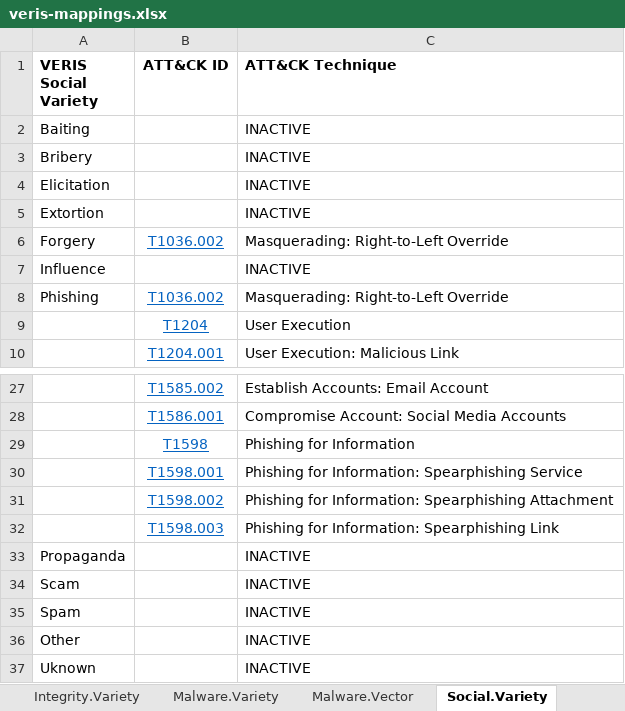
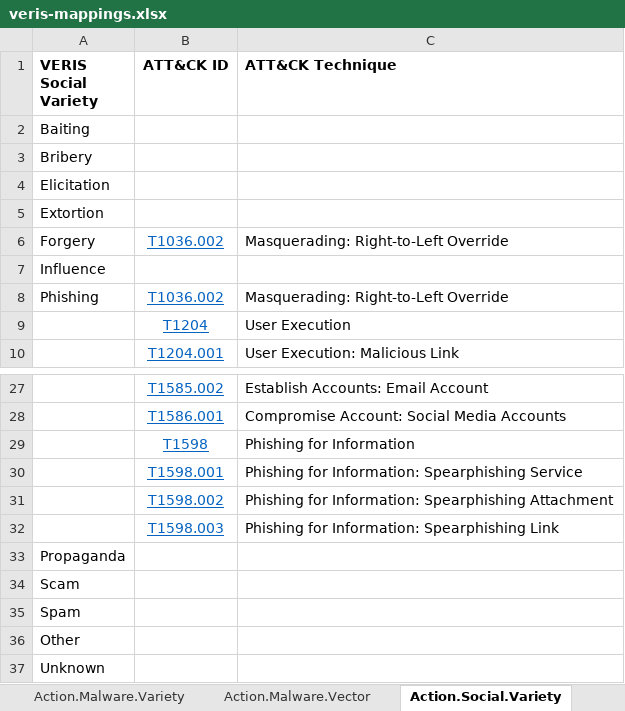
Before and after one commit to center-for-threat-informed-defense/attack_to_veris, an Excel workbook: frameworks/veris/veris-mappings.xlsx, sheet Action.Social.Variety, drawn as a sheet; only a part is shown, gaps mark what is left out; values as stored, in another font and other column widths than the file's, no borders; removed rows and columns are numbered as before the commit, all else as after; the diff names each change by its address in the sheet, - before the commit and + after, or states it on an @@ line.

Commit message:
Update scripts to handle addtl sheets; update mappings

```diff
--- a/frameworks/veris/veris-mappings.xlsx (sheet Action.Social.Variety)
+++ b/frameworks/veris/veris-mappings.xlsx (sheet Action.Social.Variety)
-sheet tab: Malware.Variety
+sheet tab: Action.Malware.Variety
-sheet tab: Malware.Vector
+sheet tab: Action.Malware.Vector
-sheet tab: Social.Variety
+sheet tab: Action.Social.Variety
-C2:C5 (ATT&CK Technique): INACTIVE
+C2:C5 (ATT&CK Technique): (empty)
-C7 (ATT&CK Technique): INACTIVE
+C7 (ATT&CK Technique): (empty)
-C33:C36 (ATT&CK Technique): INACTIVE
+C33:C36 (ATT&CK Technique): (empty)
-row 37: Uknown |  | INACTIVE
+row 37: Unknown
```
Also changed, not shown: sheet Value_chain, sheet Action.Hacking.Variety, sheet Action.Social.Vector, sheet Action.Malware.Variety, sheet Action.Malware.Vector, sheet Attribute.Integrity.Variety, 1 more sheet, other sheet tabs, frameworks/veris/veris-list-mappings.xlsx, 5 other files.
